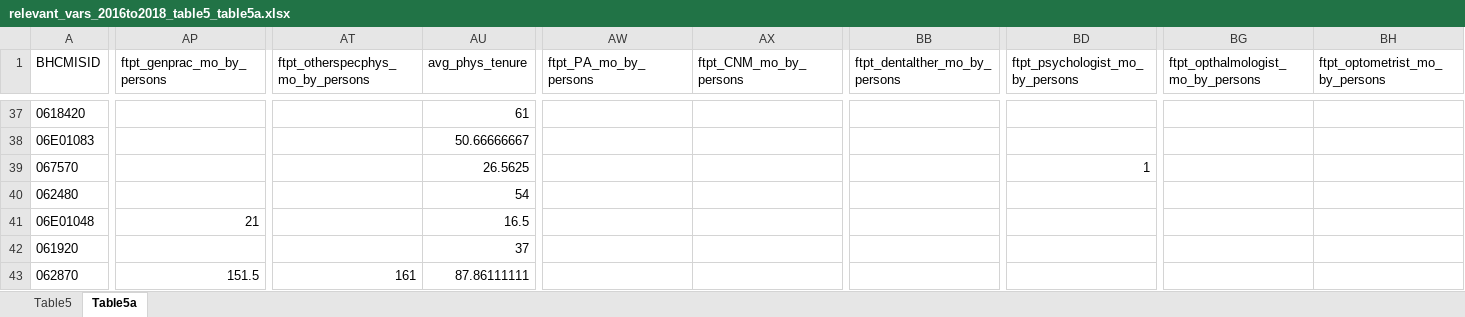
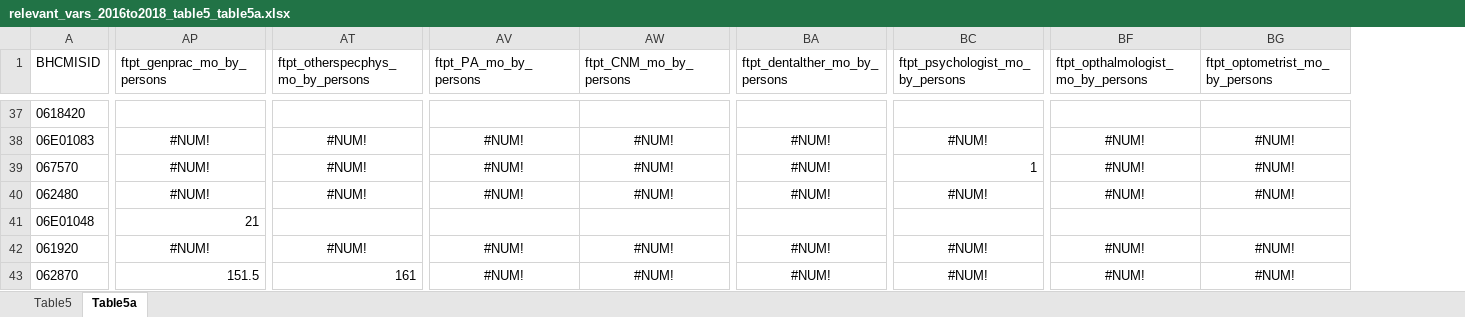
Before and after one commit to gagarinzhao/UDS, an Excel workbook: relevant_vars_2016to2018_table5_table5a.xlsx, sheet Table5a, drawn as a sheet; only a part is shown, gaps mark what is left out; values as stored, in another font and other column widths than the file's, no borders; table styles not drawn; removed rows and columns are numbered as before the commit, all else as after; the diff covers the shown part only; the diff names each change by its address in the sheet, - before the commit and + after, or states it on an @@ line.

```diff
--- a/relevant_vars_2016to2018_table5_table5a.xlsx (sheet Table5a)
+++ b/relevant_vars_2016to2018_table5_table5a.xlsx (sheet Table5a)
-column AU (avg_phys_tenure), rows 37-43: 61 | 50.66666667 | 26.5625 | 54 | 16.5 | 37 | 87.86111111
-AP38:AP40 (ftpt_genprac_mo_by_persons): (empty)
+AP38:AP40 (ftpt_genprac_mo_by_persons): #NUM!
-AT38:AT40 (ftpt_otherspecphys_mo_by_persons): (empty)
+AT38:AT40 (ftpt_otherspecphys_mo_by_persons): #NUM!
-AV38:AV40 (ftpt_PA_mo_by_persons): (empty)
+AV38:AV40 (ftpt_PA_mo_by_persons): #NUM!
-AW38:AW40 (ftpt_CNM_mo_by_persons): (empty)
+AW38:AW40 (ftpt_CNM_mo_by_persons): #NUM!
-BA38:BA40 (ftpt_dentalther_mo_by_persons): (empty)
+BA38:BA40 (ftpt_dentalther_mo_by_persons): #NUM!
-BC38 (ftpt_psychologist_mo_by_persons): (empty)
+BC38 (ftpt_psychologist_mo_by_persons): #NUM!
-BF38:BF40: (empty)
+BF38:BF40: #NUM!
-BG38:BG40 (ftpt_optometrist_mo_by_persons): (empty)
+BG38:BG40 (ftpt_optometrist_mo_by_persons): #NUM!
-BC40 (ftpt_psychologist_mo_by_persons): (empty)
+BC40 (ftpt_psychologist_mo_by_persons): #NUM!
-AP42 (ftpt_genprac_mo_by_persons): (empty)
+AP42 (ftpt_genprac_mo_by_persons): #NUM!
-AT42 (ftpt_otherspecphys_mo_by_persons): (empty)
+AT42 (ftpt_otherspecphys_mo_by_persons): #NUM!
-AV42:AV43 (ftpt_PA_mo_by_persons): (empty)
+AV42:AV43 (ftpt_PA_mo_by_persons): #NUM!
-AW42:AW43 (ftpt_CNM_mo_by_persons): (empty)
+AW42:AW43 (ftpt_CNM_mo_by_persons): #NUM!
-BA42:BA43 (ftpt_dentalther_mo_by_persons): (empty)
+BA42:BA43 (ftpt_dentalther_mo_by_persons): #NUM!
-BC42:BC43 (ftpt_psychologist_mo_by_persons): (empty)
+BC42:BC43 (ftpt_psychologist_mo_by_persons): #NUM!
-BF42:BF43: (empty)
+BF42:BF43: #NUM!
-BG42:BG43 (ftpt_optometrist_mo_by_persons): (empty)
+BG42:BG43 (ftpt_optometrist_mo_by_persons): #NUM!
```
Also changed, not shown: 496 edited cells elsewhere in this sheet, sheet Table5, uds2016to2018info_T5_T5A.xlsx.
